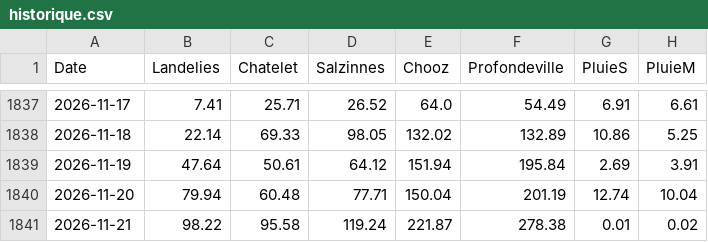
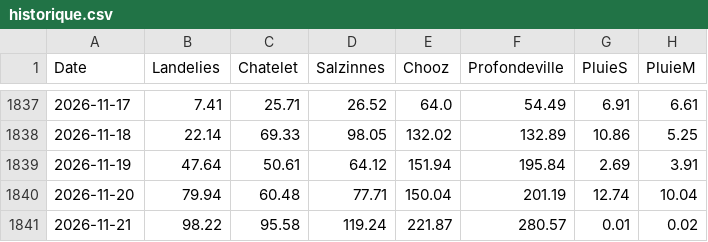
Before and after one commit to clem-tried-it/Guide-peche, a CSV file: data/historique.csv, drawn as a sheet; only a part is shown, gaps mark what is left out.

```diff
--- a/data/historique.csv
+++ b/data/historique.csv
@@ -1840,2 +1840,2 @@ Date,Landelies,Chatelet,Salzinnes,Chooz,Profondeville,PluieS,PluieM
 2026-11-20,79.94,60.48,77.71,150.04,201.19,12.74,10.04
-2026-11-21,98.22,95.58,119.24,221.87,278.38,0.01,0.02
+2026-11-21,98.22,95.58,119.24,221.87,280.57,0.01,0.02
```
Also changed, not shown: data/releves.csv, data/releves_10j.csv, 1 other file.
